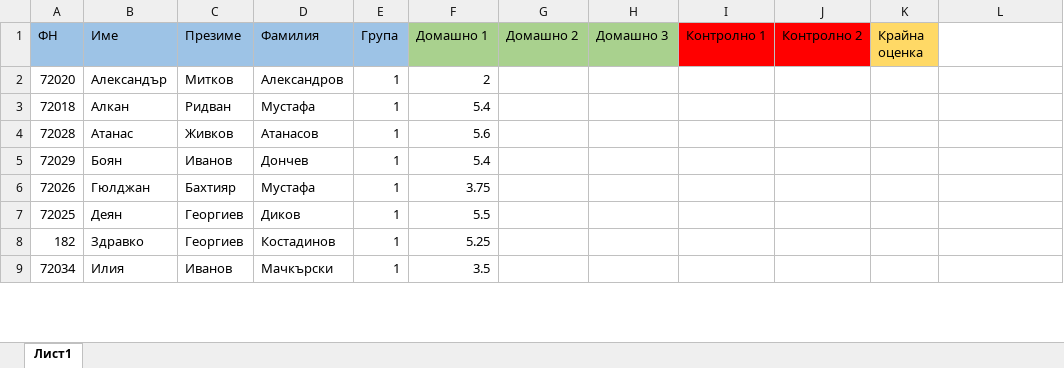
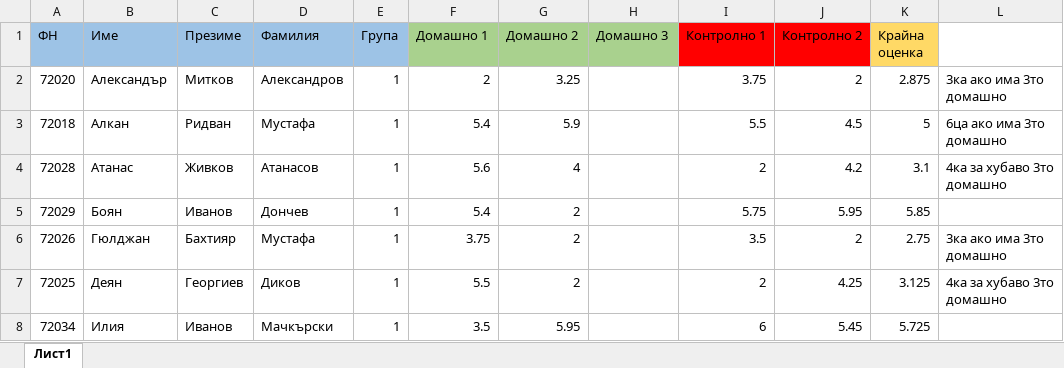
Before and after one commit to VeselinTodorov2000/FMI-notes-for-programming, an Excel workbook: table_students_is_20_21.xlsx, sheet Лист1, drawn as a sheet; only a part is shown; values as stored, in another font and other column widths than the file's, no borders; removed rows and columns are numbered as before the commit, all else as after; the diff covers the shown part only; the diff names each change by its address in the sheet, - before the commit and + after, or states it on an @@ line.

```diff
--- a/table_students_is_20_21.xlsx (sheet Лист1)
+++ b/table_students_is_20_21.xlsx (sheet Лист1)
-G2 (Домашно 2): (empty)
+G2 (Домашно 2): 3.25
-I2 (Контролно 1): (empty)
+I2 (Контролно 1): 3.75
-J2 (Контролно 2): (empty)
+J2 (Контролно 2): 2
-K2 (Крайна оценка): (empty)
+K2 (Крайна оценка): 2.875
-L2: (empty)
+L2: 3ка ако има 3то домашно
-G3 (Домашно 2): (empty)
+G3 (Домашно 2): 5.9
-I3 (Контролно 1): (empty)
+I3 (Контролно 1): 5.5
-J3 (Контролно 2): (empty)
+J3 (Контролно 2): 4.5
-K3 (Крайна оценка): (empty)
+K3 (Крайна оценка): 5
-L3: (empty)
+L3: 6ца ако има 3то домашно
-G4 (Домашно 2): (empty)
+G4 (Домашно 2): 4
-I4 (Контролно 1): (empty)
+I4 (Контролно 1): 2
-J4 (Контролно 2): (empty)
+J4 (Контролно 2): 4.2
-K4 (Крайна оценка): (empty)
+K4 (Крайна оценка): 3.1
-L4: (empty)
+L4: 4ка за хубаво 3то домашно
-G5:G7 (Домашно 2): (empty)
+G5:G7 (Домашно 2): 2
-I5 (Контролно 1): (empty)
+I5 (Контролно 1): 5.75
-J5 (Контролно 2): (empty)
+J5 (Контролно 2): 5.95
-K5 (Крайна оценка): (empty)
+K5 (Крайна оценка): 5.85
-I6 (Контролно 1): (empty)
+I6 (Контролно 1): 3.5
-J6 (Контролно 2): (empty)
+J6 (Контролно 2): 2
-K6 (Крайна оценка): (empty)
+K6 (Крайна оценка): 2.75
-L6: (empty)
+L6: 3ка ако има 3то домашно
-I7 (Контролно 1): (empty)
+I7 (Контролно 1): 2
-J7 (Контролно 2): (empty)
+J7 (Контролно 2): 4.25
-K7 (Крайна оценка): (empty)
+K7 (Крайна оценка): 3.125
-L7: (empty)
+L7: 4ка за хубаво 3то домашно
-row 8: 182 | Здравко | Георгиев | Костадинов | 1 | 5.25
-G8 (Домашно 2): (empty)
+G8 (Домашно 2): 5.95
-I8 (Контролно 1): (empty)
+I8 (Контролно 1): 6
-J8 (Контролно 2): (empty)
+J8 (Контролно 2): 5.45
-K8 (Крайна оценка): (empty)
+K8 (Крайна оценка): 5.725
```
Also changed, not shown: 1 added row, 1 removed row and 55 edited cells elsewhere in this sheet, 3 other files.
